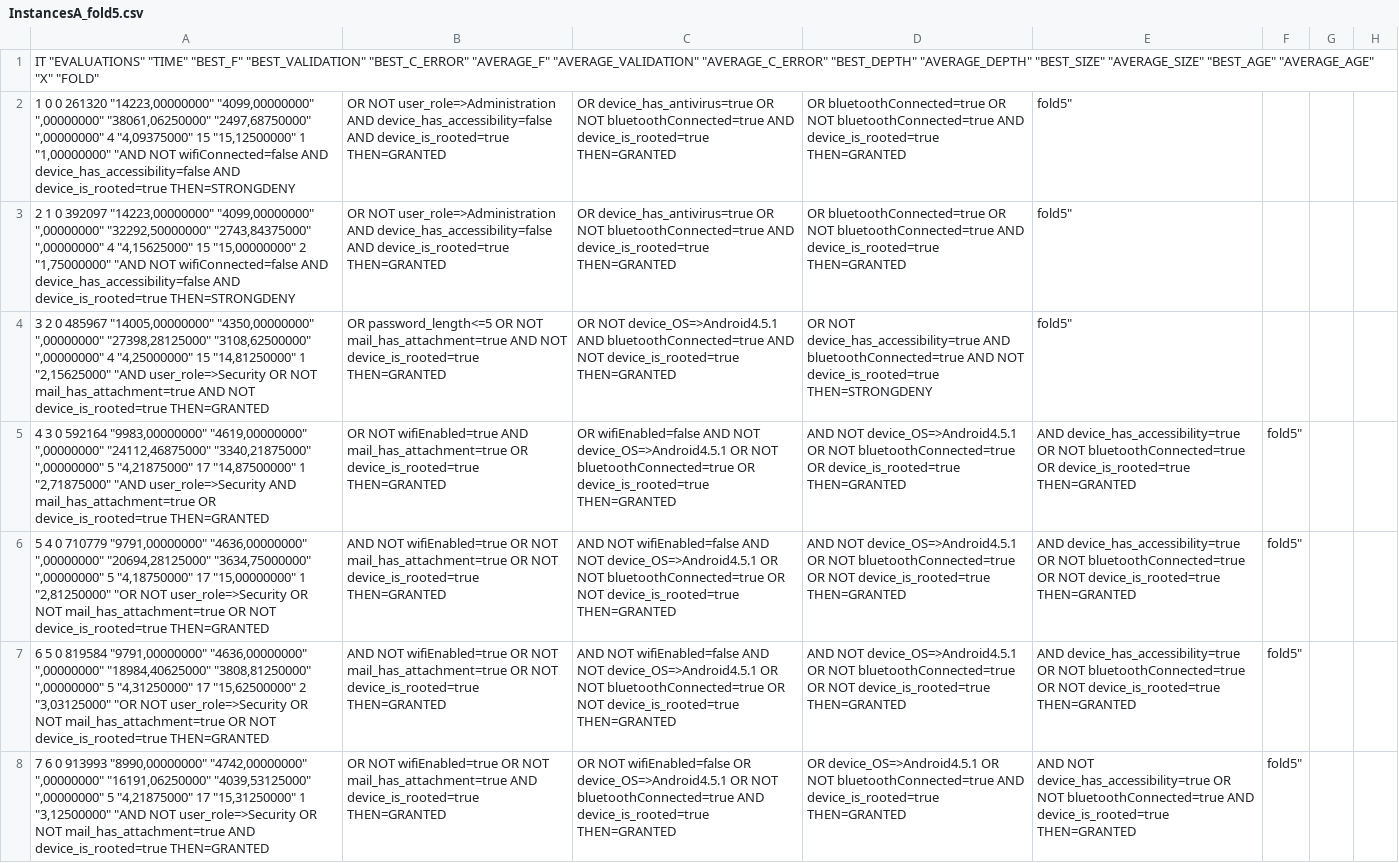
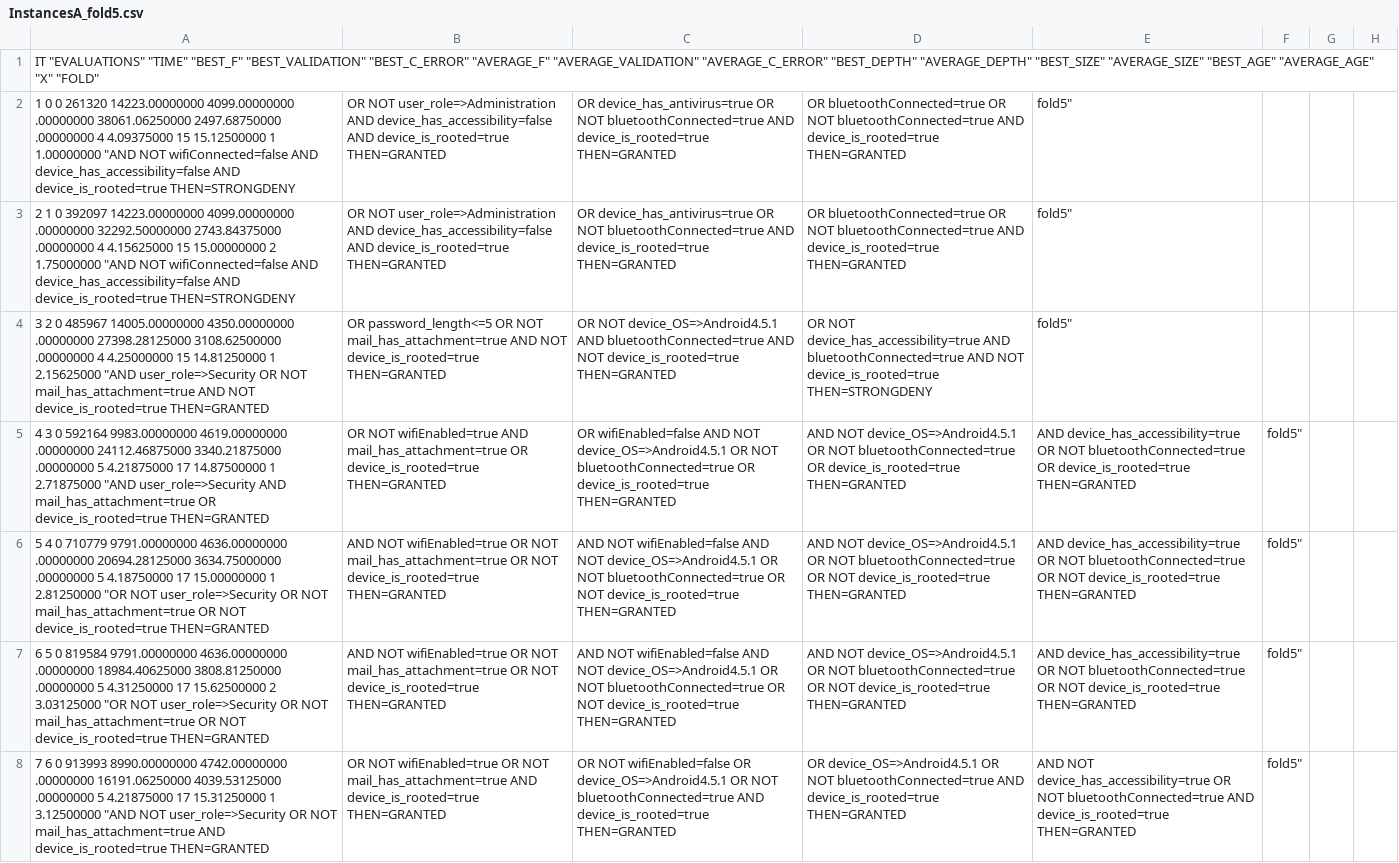
Before and after one commit to geneura-papers/2016-PPSN, a CSV file: GPrules/Results/tree_ind_alpha_1/InstancesA_fold5.csv, drawn as a sheet; only a part is shown; the diff covers the shown part only; the diff names each change by its address in the sheet, - before the commit and + after, or states it on an @@ line.

```diff
--- a/GPrules/Results/tree_ind_alpha_1/InstancesA_fold5.csv
+++ b/GPrules/Results/tree_ind_alpha_1/InstancesA_fold5.csv
-A2: …0 261320 "14223,00000000" "4099,00000000" ",00000000" "38061,06250000" "2497,68750000" ",00000000" 4 "4,09375000" 15 "15,12500000" 1 "1,00000000" "AND NOT…
+A2: …0 261320 14223.00000000 4099.00000000 .00000000 38061.06250000 2497.68750000 .00000000 4 4.09375000 15 15.12500000 1 1.00000000 "AND NOT…
-A3: …0 392097 "14223,00000000" "4099,00000000" ",00000000" "32292,50000000" "2743,84375000" ",00000000" 4 "4,15625000" 15 "15,00000000" 2 "1,75000000" "AND NOT…
+A3: …0 392097 14223.00000000 4099.00000000 .00000000 32292.50000000 2743.84375000 .00000000 4 4.15625000 15 15.00000000 2 1.75000000 "AND NOT…
-A4: …0 485967 "14005,00000000" "4350,00000000" ",00000000" "27398,28125000" "3108,62500000" ",00000000" 4 "4,25000000" 15 "14,81250000" 1 "2,15625000" "AND user_role=>Security…
+A4: …0 485967 14005.00000000 4350.00000000 .00000000 27398.28125000 3108.62500000 .00000000 4 4.25000000 15 14.81250000 1 2.15625000 "AND user_role=>Security…
-A5: …0 592164 "9983,00000000" "4619,00000000" ",00000000" "24112,46875000" "3340,21875000" ",00000000" 5 "4,21875000" 17 "14,87500000" 1 "2,71875000" "AND user_role=>Security…
+A5: …0 592164 9983.00000000 4619.00000000 .00000000 24112.46875000 3340.21875000 .00000000 5 4.21875000 17 14.87500000 1 2.71875000 "AND user_role=>Security…
-A6: …0 710779 "9791,00000000" "4636,00000000" ",00000000" "20694,28125000" "3634,75000000" ",00000000" 5 "4,18750000" 17 "15,00000000" 1 "2,81250000" "OR NOT…
+A6: …0 710779 9791.00000000 4636.00000000 .00000000 20694.28125000 3634.75000000 .00000000 5 4.18750000 17 15.00000000 1 2.81250000 "OR NOT…
-A7: …0 819584 "9791,00000000" "4636,00000000" ",00000000" "18984,40625000" "3808,81250000" ",00000000" 5 "4,31250000" 17 "15,62500000" 2 "3,03125000" "OR NOT…
+A7: …0 819584 9791.00000000 4636.00000000 .00000000 18984.40625000 3808.81250000 .00000000 5 4.31250000 17 15.62500000 2 3.03125000 "OR NOT…
-A8: …0 913993 "8990,00000000" "4742,00000000" ",00000000" "16191,06250000" "4039,53125000" ",00000000" 5 "4,21875000" 17 "15,31250000" 1 "3,12500000" "AND NOT…
+A8: …0 913993 8990.00000000 4742.00000000 .00000000 16191.06250000 4039.53125000 .00000000 5 4.21875000 17 15.31250000 1 3.12500000 "AND NOT…
```
Also changed, not shown: 143 edited cells elsewhere in this file, GPrules/Results/tree_ind_alpha_1/InstancesA_fold0.csv, GPrules/Results/tree_ind_alpha_1/InstancesA_fold1.csv, 7 other files.
